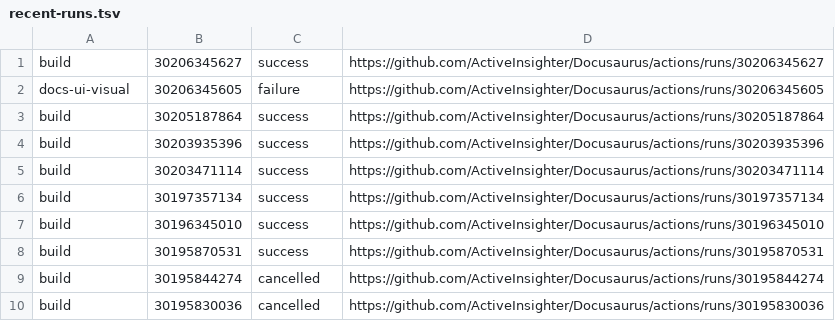
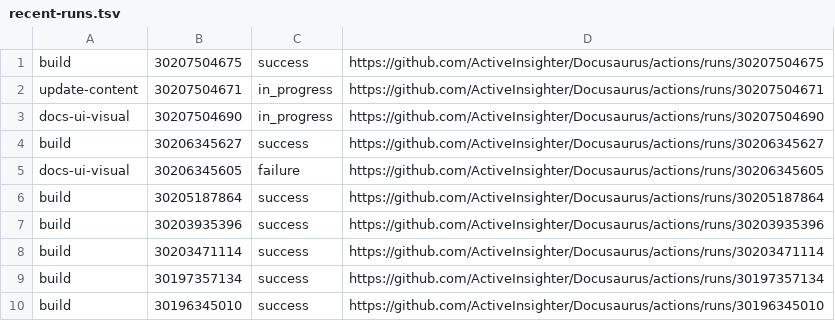
Before and after one commit to ActiveInsighter/Docusaurus, a TSV file: .github/workflow-runs/recent-runs.tsv, drawn as a sheet; removed rows and columns are numbered as before the commit, all else as after; the diff names each change by its address in the sheet, - before the commit and + after, or states it on an @@ line.

```diff
--- a/.github/workflow-runs/recent-runs.tsv
+++ b/.github/workflow-runs/recent-runs.tsv
+row 1: build | 30207504675 | success | https://github.com/ActiveInsighter/Docusaurus/actions/runs/30207504675
+row 2: update-content | 30207504671 | in_progress | https://github.com/ActiveInsighter/Docusaurus/actions/runs/30207504671
+row 3: docs-ui-visual | 30207504690 | in_progress | https://github.com/ActiveInsighter/Docusaurus/actions/runs/30207504690
-row 8: build | 30195870531 | success | https://github.com/ActiveInsighter/Docusaurus/actions/runs/30195870531
-row 9: build | 30195844274 | cancelled | https://github.com/ActiveInsighter/Docusaurus/actions/runs/30195844274
-row 10: build | 30195830036 | cancelled | https://github.com/ActiveInsighter/Docusaurus/actions/runs/30195830036
```
Also changed, not shown: 24 other files.
